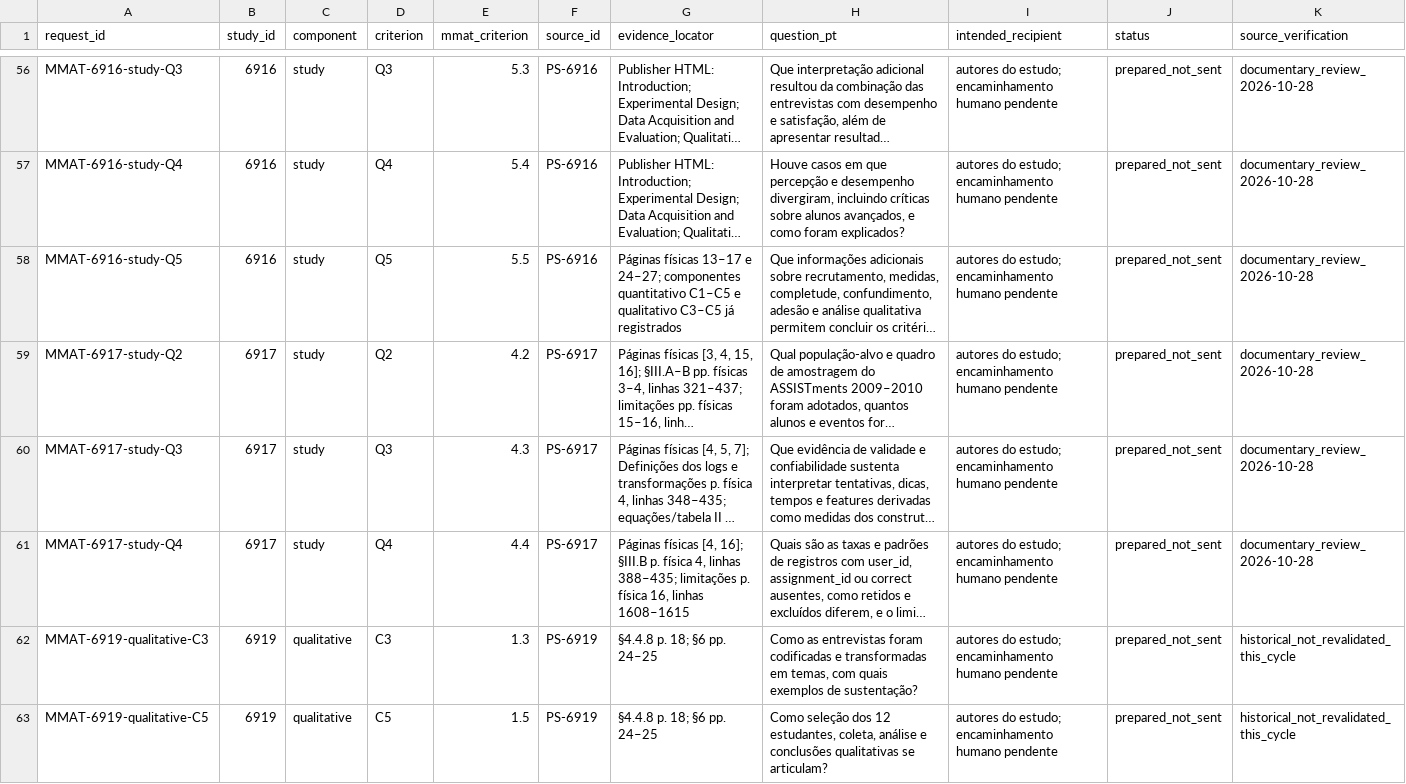
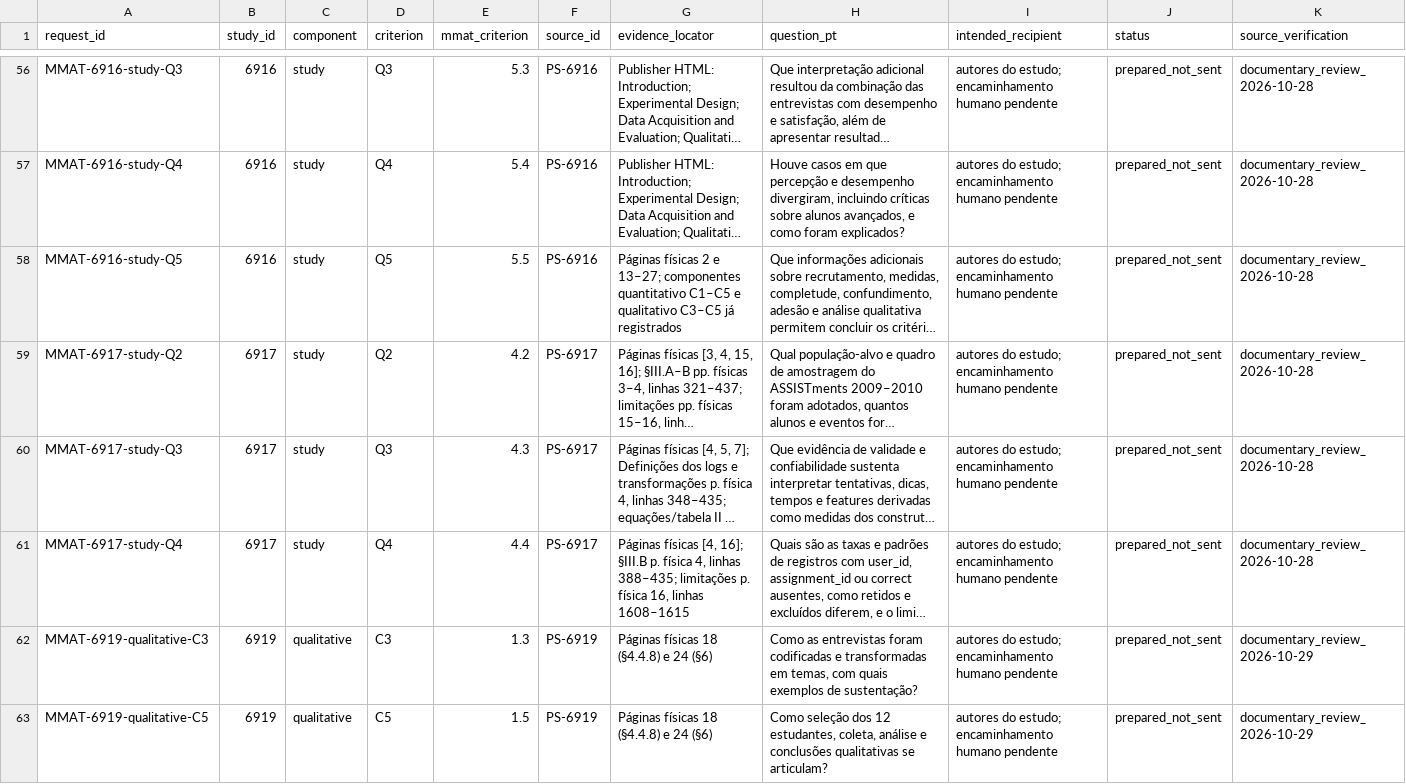
Before and after one commit to thalesfb/ccw, a CSV file: research/data/mmat_followup_questions_current.csv, drawn as a sheet; only a part is shown, gaps mark what is left out; long unchanged cells end in …; the diff covers the shown part only; the diff names each change by its address in the sheet, - before the commit and + after, or states it on an @@ line.

Commit message:
:books: docs(research): verify MMAT locators against primary PDFs (#123)

```diff
--- a/research/data/mmat_followup_questions_current.csv
+++ b/research/data/mmat_followup_questions_current.csv
-G58 (evidence_locator): Páginas físicas 13–17 e 24–27; componentes quantitativo…
+G58 (evidence_locator): Páginas físicas 2 e 13–27; componentes quantitativo…
-G62:G63 (evidence_locator): §4.4.8 p. 18; §6 pp. 24–25
+G62:G63 (evidence_locator): Páginas físicas 18 (§4.4.8) e 24 (§6)
-K62:K63 (source_verification): historical_not_revalidated_this_cycle
+K62:K63 (source_verification): documentary_review_2026-10-29
```
Also changed, not shown: 1 removed row and 8 edited cells elsewhere in this file, research/data/mmat_component_reassessment_current.csv, research/data/mmat_primary_sources_manifest.csv, 25 other files.
